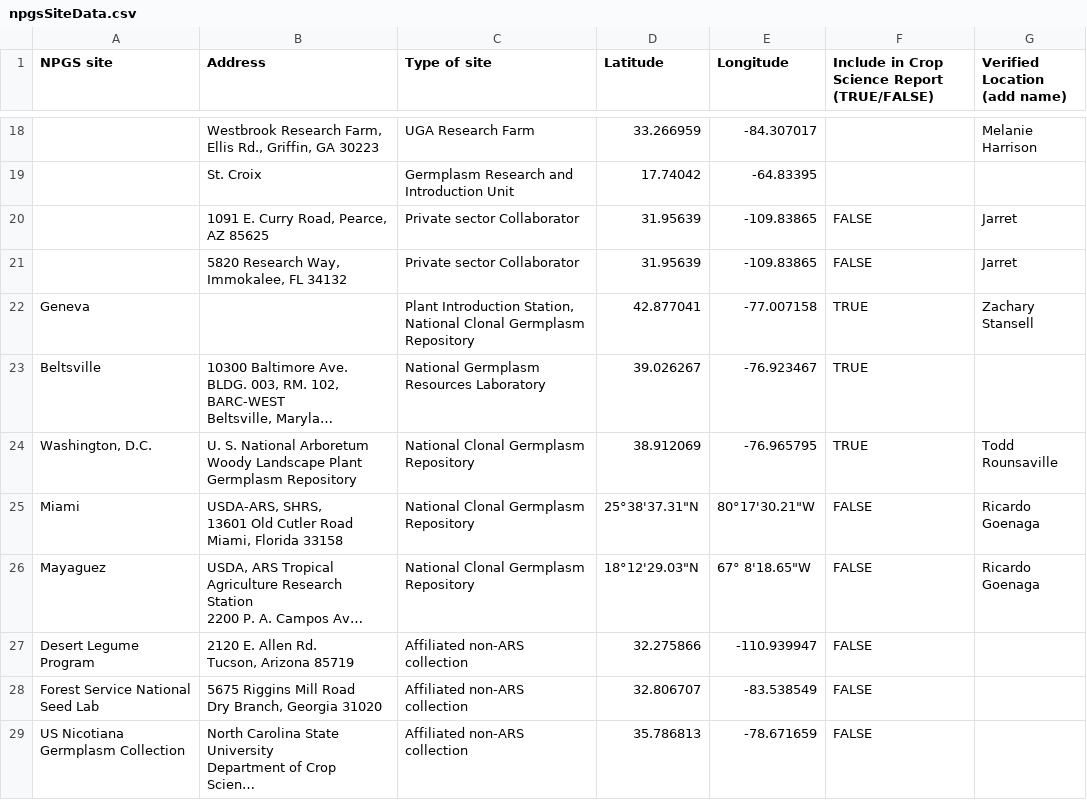
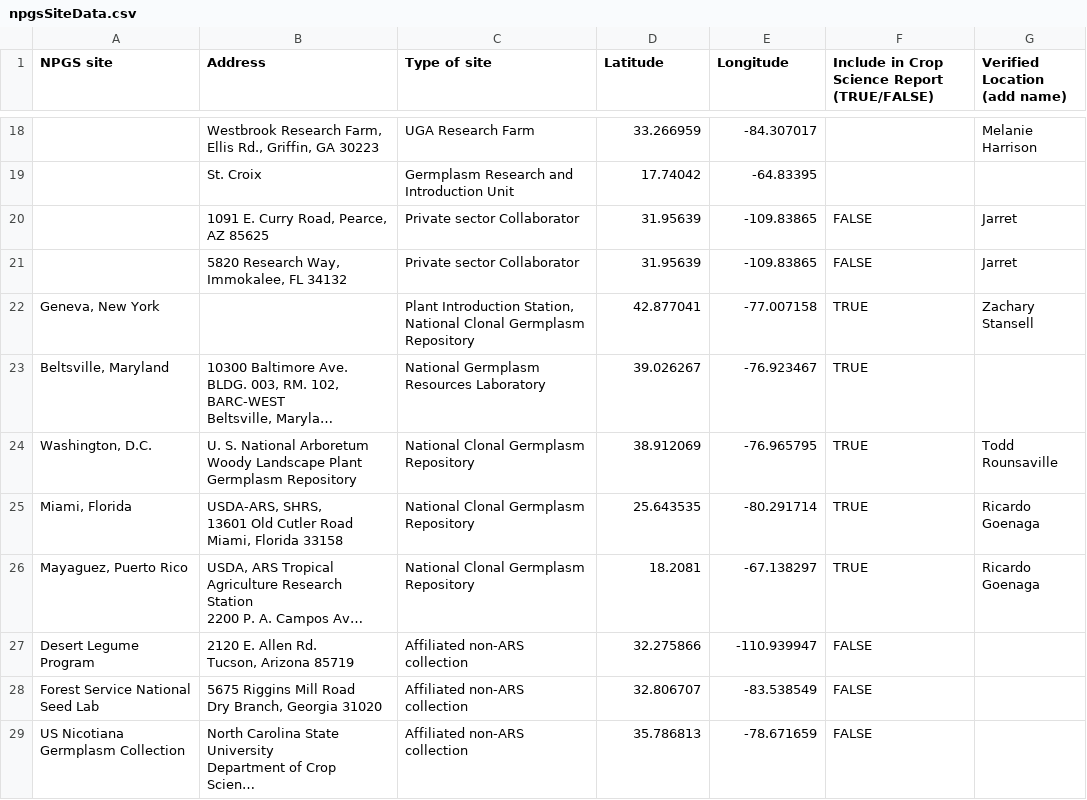
Before and after one commit to dcarver1/npgs_climate, a CSV file: npgsClimate/npgsSiteData.csv, drawn as a sheet; only a part is shown, gaps mark what is left out; long unchanged cells end in …; the diff covers the shown part only; the diff names each change by its address in the sheet, - before the commit and + after, or states it on an @@ line.

```diff
--- a/npgsClimate/npgsSiteData.csv
+++ b/npgsClimate/npgsSiteData.csv
-A22 (NPGS site): Geneva
+A22 (NPGS site): Geneva, New York
-A23 (NPGS site): Beltsville
+A23 (NPGS site): Beltsville, Maryland
-A25 (NPGS site): Miami
+A25 (NPGS site): Miami, Florida
-D25 (Latitude): 25°38'37.31"N
+D25 (Latitude): 25.643535
-E25 (Longitude): 80°17'30.21"W
+E25 (Longitude): -80.291714
-F25:F26: FALSE
+F25:F26: TRUE
-A26 (NPGS site): Mayaguez
+A26 (NPGS site): Mayaguez, Puerto Rico
-D26 (Latitude): 18°12'29.03"N
+D26 (Latitude): 18.2081
-E26 (Longitude): 67° 8'18.65"W
+E26 (Longitude): -67.138297
```
Also changed, not shown: 8 edited cells elsewhere in this file, npgsSiteData.csv, 15 other files.
